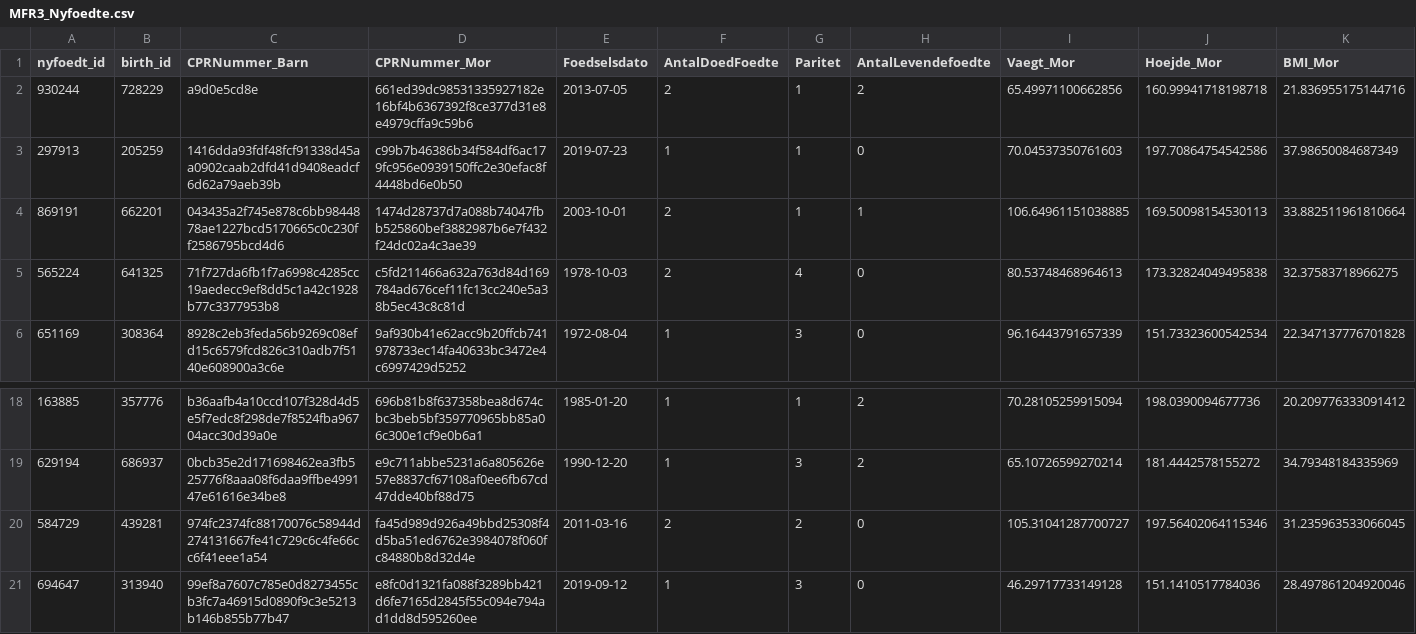
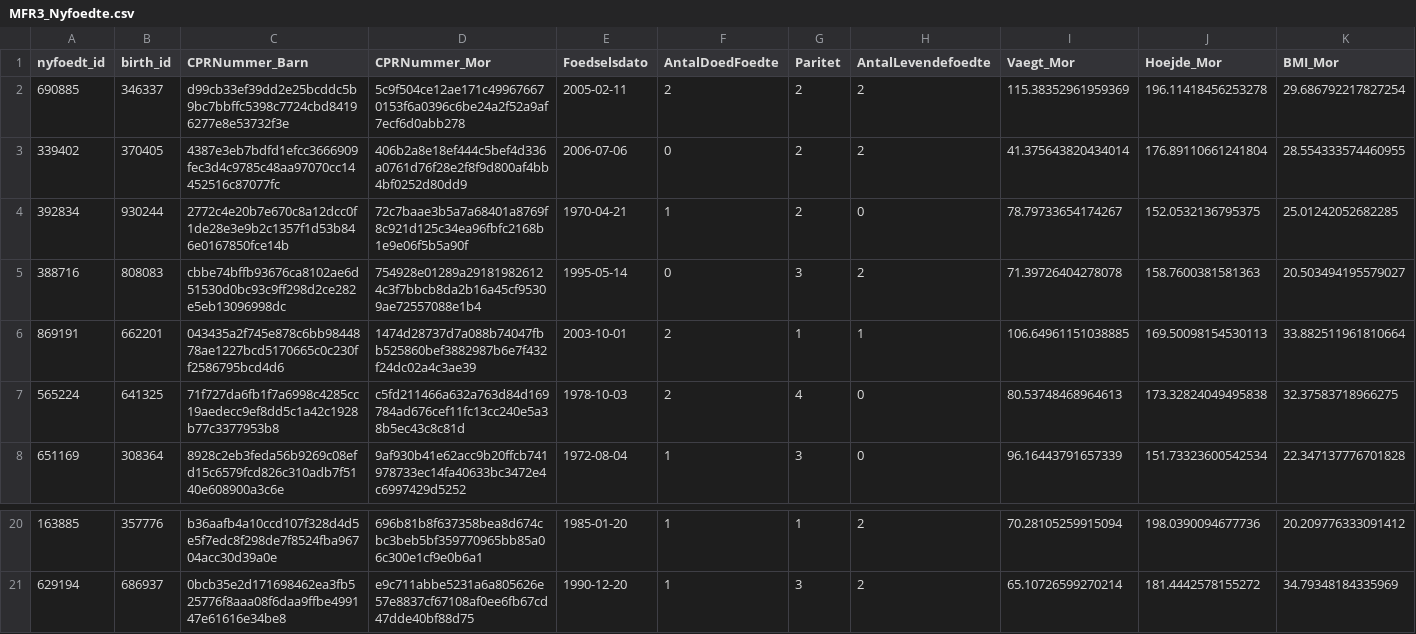
Before and after one commit to FGA-DIKU/ehr2meds, a CSV file: ehr2meds/data/raw/fetal_data/SDS/MFR3_Nyfoedte.csv, drawn as a sheet; only a part is shown, gaps mark what is left out; removed rows and columns are numbered as before the commit, all else as after; rows hold the shown columns only; the diff names each change by its address in the sheet, - before the commit and + after, or states it on an @@ line.

```diff
--- a/ehr2meds/data/raw/fetal_data/SDS/MFR3_Nyfoedte.csv
+++ b/ehr2meds/data/raw/fetal_data/SDS/MFR3_Nyfoedte.csv
-row 2: 930244 | 728229 | a9d0e5cd8e | 661ed39dc98531335927182e16bf4b6367392f8ce377d31e8e4979cffa9c59b6 | 2013-07-05 | 2 | 1 | 2 | 65.49971100662856 | 160.99941718198718 | 21.836955175144716
-row 3: 297913 | 205259 | 1416dda93fdf48fcf91338d45aa0902caab2dfd41d9408eadcf6d62a79aeb39b | c99b7b46386b34f584df6ac179fc956e0939150ffc2e30efac8f4448bd6e0b50 | 2019-07-23 | 1 | 1 | 0 | 70.04537350761603 | 197.70864754542586 | 37.98650084687349
+row 2: 690885 | 346337 | d99cb33ef39dd2e25bcddc5b9bc7bbffc5398c7724cbd84196277e8e53732f3e | 5c9f504ce12ae171c499676670153f6a0396c6be24a2f52a9af7ecf6d0abb278 | 2005-02-11 | 2 | 2 | 2 | 115.38352961959369 | 196.11418456253278 | 29.686792217827254
+row 3: 339402 | 370405 | 4387e3eb7bdfd1efcc3666909fec3d4c9785c48aa97070cc14452516c87077fc | 406b2a8e18ef444c5bef4d336a0761d76f28e2f8f9d800af4bb4bf0252d80dd9 | 2006-07-06 | 0 | 2 | 2 | 41.375643820434014 | 176.89110661241804 | 28.554333574460955
+row 4: 392834 | 930244 | 2772c4e20b7e670c8a12dcc0f1de28e3e9b2c1357f1d53b846e0167850fce14b | 72c7baae3b5a7a68401a8769f8c921d125c34ea96fbfc2168b1e9e06f5b5a90f | 1970-04-21 | 1 | 2 | 0 | 78.79733654174267 | 152.0532136795375 | 25.01242052682285
+row 5: 388716 | 808083 | cbbe74bffb93676ca8102ae6d51530d0bc93c9ff298d2ce282e5eb13096998dc | 754928e01289a291819826124c3f7bbcb8da2b16a45cf95309ae72557088e1b4 | 1995-05-14 | 0 | 3 | 2 | 71.39726404278078 | 158.7600381581363 | 20.503494195579027
-row 20: 584729 | 439281 | 974fc2374fc88170076c58944d274131667fe41c729c6c4fe66cc6f41eee1a54 | fa45d989d926a49bbd25308f4d5ba51ed6762e3984078f060fc84880b8d32d4e | 2011-03-16 | 2 | 2 | 0 | 105.31041287700727 | 197.56402064115346 | 31.235963533066045
-row 21: 694647 | 313940 | 99ef8a7607c785e0d8273455cb3fc7a46915d0890f9c3e5213b146b855b77b47 | e8fc0d1321fa088f3289bb421d6fe7165d2845f55c094e794ad1dd8d595260ee | 2019-09-12 | 1 | 3 | 0 | 46.29717733149128 | 151.1410517784036 | 28.497861204920046
```
Also changed, not shown: ehr2meds/data/raw/fetal_data/SDS/LPR2_ADM.csv, ehr2meds/data/raw/fetal_data/SDS/LPR3_kontakter.csv, 21 other files.
